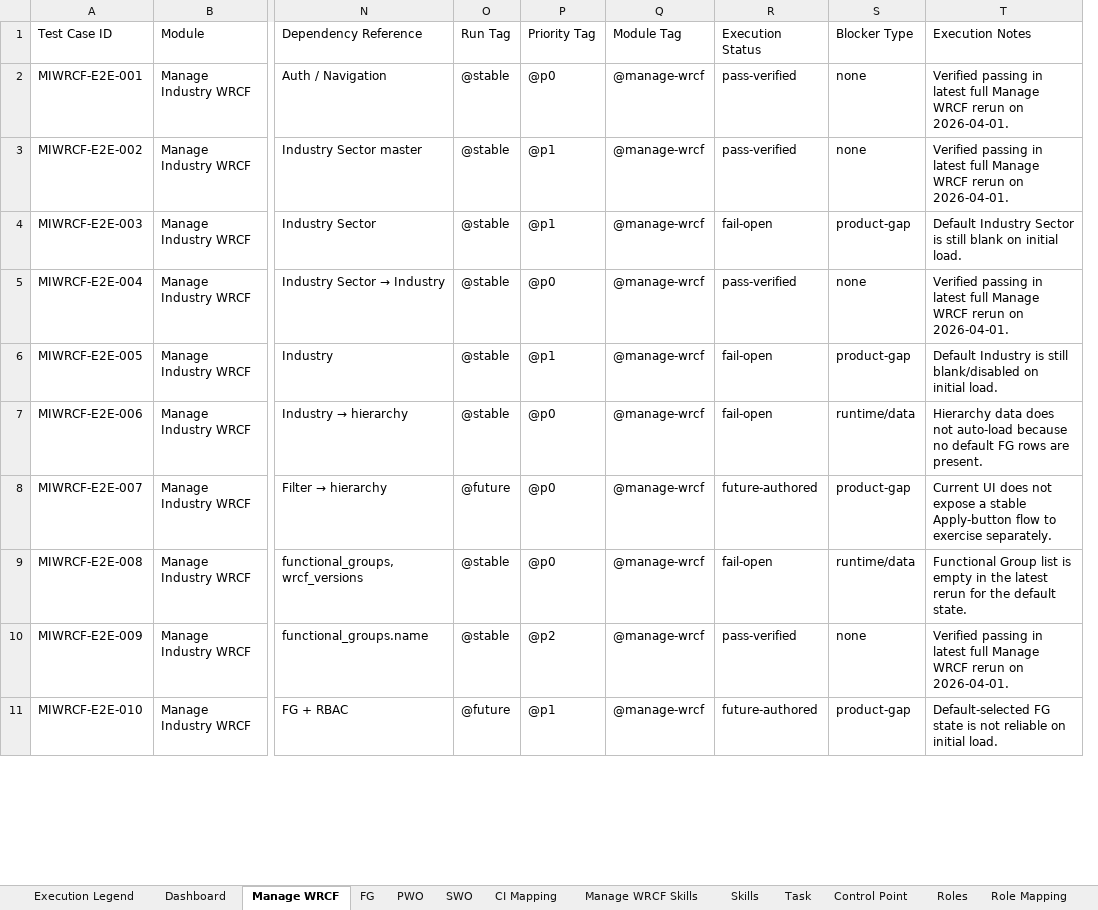
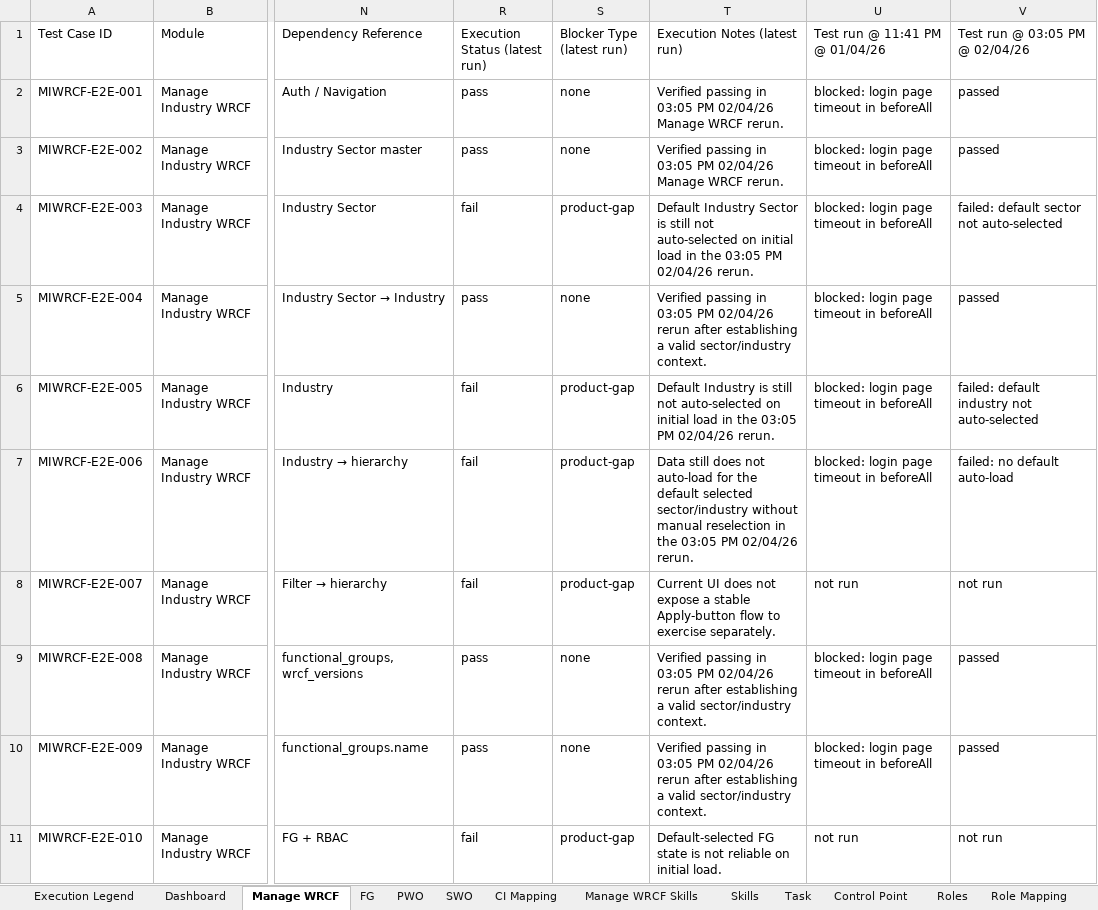
Before and after one commit to Whizard-Pvt-Ltd/whizard-platform, an Excel workbook: temp/WRCF End-to-End Test Cases_reverified.xlsx, sheet Manage WRCF, drawn as a sheet; only a part is shown, gaps mark what is left out; values as stored, in another font and other column widths than the file's, no cell formats; removed rows and columns are numbered as before the commit, all else as after; the diff covers the shown part only; the diff names each change by its address in the sheet, - before the commit and + after, or states it on an @@ line.

Commit message:
Update WRCF rerun coverage and workbook results

```diff
--- a/temp/WRCF End-to-End Test Cases_reverified.xlsx (sheet Manage WRCF)
+++ b/temp/WRCF End-to-End Test Cases_reverified.xlsx (sheet Manage WRCF)
@@ column O (Run Tag) hidden, rows 2-11: @stable | @stable | @stable | @stable | @stable | @stable | @future | @stable | @stable | @future @@
@@ column P (Priority Tag) hidden, rows 2-11: @p0 | @p1 | @p1 | @p0 | @p1 | @p0 | @p0 | @p0 | @p2 | @p1 @@
@@ column Q (Module Tag) hidden, rows 2-11: all @manage-wrcf @@
-column R (Execution Status), rows 2-11: pass-verified | pass-verified | fail-open | pass-verified | fail-open | fail-open | future-authored | fail-open | pass-verified | future-authored
+column R (Execution Status (latest run)), rows 2-11: pass | pass | fail | pass | fail | fail | fail | pass | pass | fail
+column U (Test run @ 11:41 PM @ 01/04/26), rows 2-11: blocked: login page timeout in beforeAll | blocked: login page timeout in beforeAll | blocked: login page timeout in beforeAll | blocked: login page timeout in beforeAll | blocked: login page timeout in beforeAll | blocked: login page timeout in beforeAll | not run | blocked: login page timeout in beforeAll | blocked: login page timeout in beforeAll | not run
+column V (Test run @ 03:05 PM @ 02/04/26), rows 2-11: passed | passed | failed: default sector not auto-selected | passed | failed: default industry not auto-selected | failed: no default auto-load | not run | passed | passed | not run
-S1: Blocker Type
+S1: Blocker Type (latest run)
-T1: Execution Notes
+T1: Execution Notes (latest run)
-T2:T3 (Execution Notes (latest run)): …passing in latest full Manage WRCF rerun on 2026-04-01.
+T2:T3 (Execution Notes (latest run)): …passing in 03:05 PM 02/04/26 Manage WRCF rerun.
-T4 (Execution Notes (latest run)): …is still blank on initial load.
+T4 (Execution Notes (latest run)): …is still not auto-selected on initial load in the 03:05 PM 02/04/26 rerun.
-T5 (Execution Notes (latest run)): …passing in latest full Manage WRCF rerun on 2026-04-01.
+T5 (Execution Notes (latest run)): …passing in 03:05 PM 02/04/26 rerun after establishing a valid sector/industry context.
-T6 (Execution Notes (latest run)): …is still blank/disabled on initial load.
+T6 (Execution Notes (latest run)): …is still not auto-selected on initial load in the 03:05 PM 02/04/26 rerun.
-S7 (Blocker Type (latest run)): runtime/data
+S7 (Blocker Type (latest run)): product-gap
-T7 (Execution Notes (latest run)): Hierarchy data does not auto-load because no default FG rows are present.
+T7 (Execution Notes (latest run)): Data still does not auto-load for the default selected sector/industry without manual reselection in the 03:05 PM 02/04/26 rerun.
-S9 (Blocker Type (latest run)): runtime/data
+S9 (Blocker Type (latest run)): none
-T9 (Execution Notes (latest run)): Functional Group list is empty in the latest rerun for the default state.
+T9 (Execution Notes (latest run)): Verified passing in 03:05 PM 02/04/26 rerun after establishing a valid sector/industry context.
-T10 (Execution Notes (latest run)): …passing in latest full Manage WRCF rerun on 2026-04-01.
+T10 (Execution Notes (latest run)): …passing in 03:05 PM 02/04/26 rerun after establishing a valid sector/industry context.
```
Also changed, not shown: 10 edited cells elsewhere in this sheet, sheet CI Mapping, sheet Skills, sheet SWO, sheet PWO, sheet Manage WRCF Skills, sheet Task, 7 more sheets, cell formats, 13 other files.
